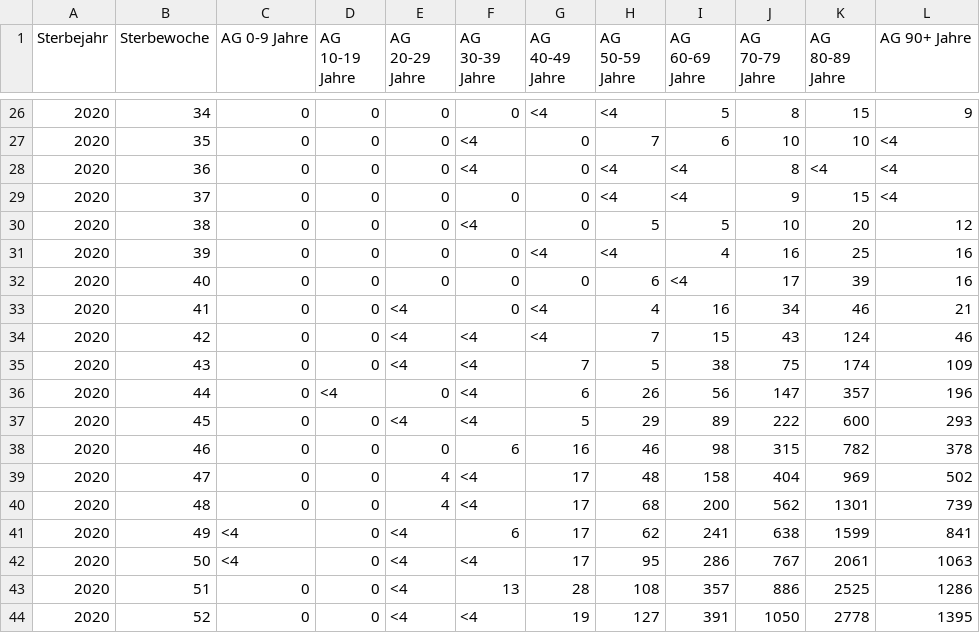
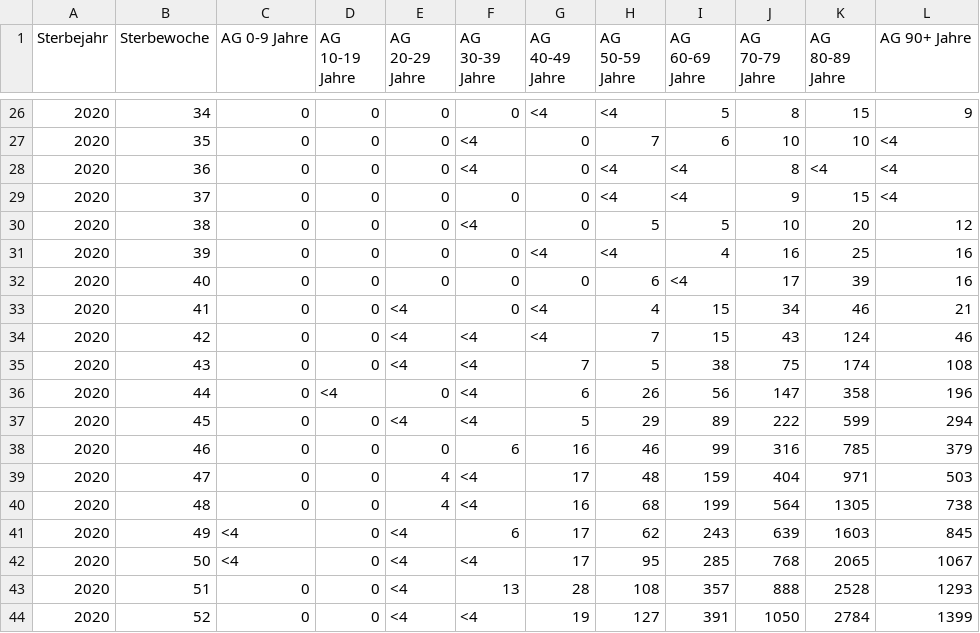
Before and after one commit to ofenloch/rki-data-evaluation, a CSV file: rki-data/RKI-COVID-19_Todesfaelle-csv/COVID_Todesfälle_KW_AG10.csv, drawn as a sheet; only a part is shown, gaps mark what is left out; the diff covers the shown part only.

```diff
--- a/rki-data/RKI-COVID-19_Todesfaelle-csv/COVID_Todesfälle_KW_AG10.csv
+++ b/rki-data/RKI-COVID-19_Todesfaelle-csv/COVID_Todesfälle_KW_AG10.csv
@@ -32,13 +32,13 @@ Sterbejahr;Sterbewoche;AG 0-9 Jahre;AG 10-19 Jahre;AG 20-29 Jahre;AG 30-39 Jahre
 2020;40;0;0;0;0;0;6;<4;17;39;16
-2020;41;0;0;<4;0;<4;4;16;34;46;21
+2020;41;0;0;<4;0;<4;4;15;34;46;21
 2020;42;0;0;<4;<4;<4;7;15;43;124;46
-2020;43;0;0;<4;<4;7;5;38;75;174;109
-2020;44;0;<4;0;<4;6;26;56;147;357;196
-2020;45;0;0;<4;<4;5;29;89;222;600;293
-2020;46;0;0;0;6;16;46;98;315;782;378
-2020;47;0;0;4;<4;17;48;158;404;969;502
-2020;48;0;0;4;<4;17;68;200;562;1301;739
-2020;49;<4;0;<4;6;17;62;241;638;1599;841
-2020;50;<4;0;<4;<4;17;95;286;767;2061;1063
-2020;51;0;0;<4;13;28;108;357;886;2525;1286
-2020;52;0;0;<4;<4;19;127;391;1050;2778;1395
+2020;43;0;0;<4;<4;7;5;38;75;174;108
+2020;44;0;<4;0;<4;6;26;56;147;358;196
+2020;45;0;0;<4;<4;5;29;89;222;599;294
+2020;46;0;0;0;6;16;46;99;316;785;379
+2020;47;0;0;4;<4;17;48;159;404;971;503
+2020;48;0;0;4;<4;16;68;199;564;1305;738
+2020;49;<4;0;<4;6;17;62;243;639;1603;845
+2020;50;<4;0;<4;<4;17;95;285;768;2065;1067
+2020;51;0;0;<4;13;28;108;357;888;2528;1293
+2020;52;0;0;<4;<4;19;127;391;1050;2784;1399
```
Also changed, not shown: 1 added row and 58 edited cells elsewhere in this file, rki-data/RKI-COVID-19_Todesfaelle-csv/COVID_Todesfälle_BL.csv, rki-data/RKI-Fallzahlen_Kum_Tab-csv/7Tage_LK.csv, 12 other files.
